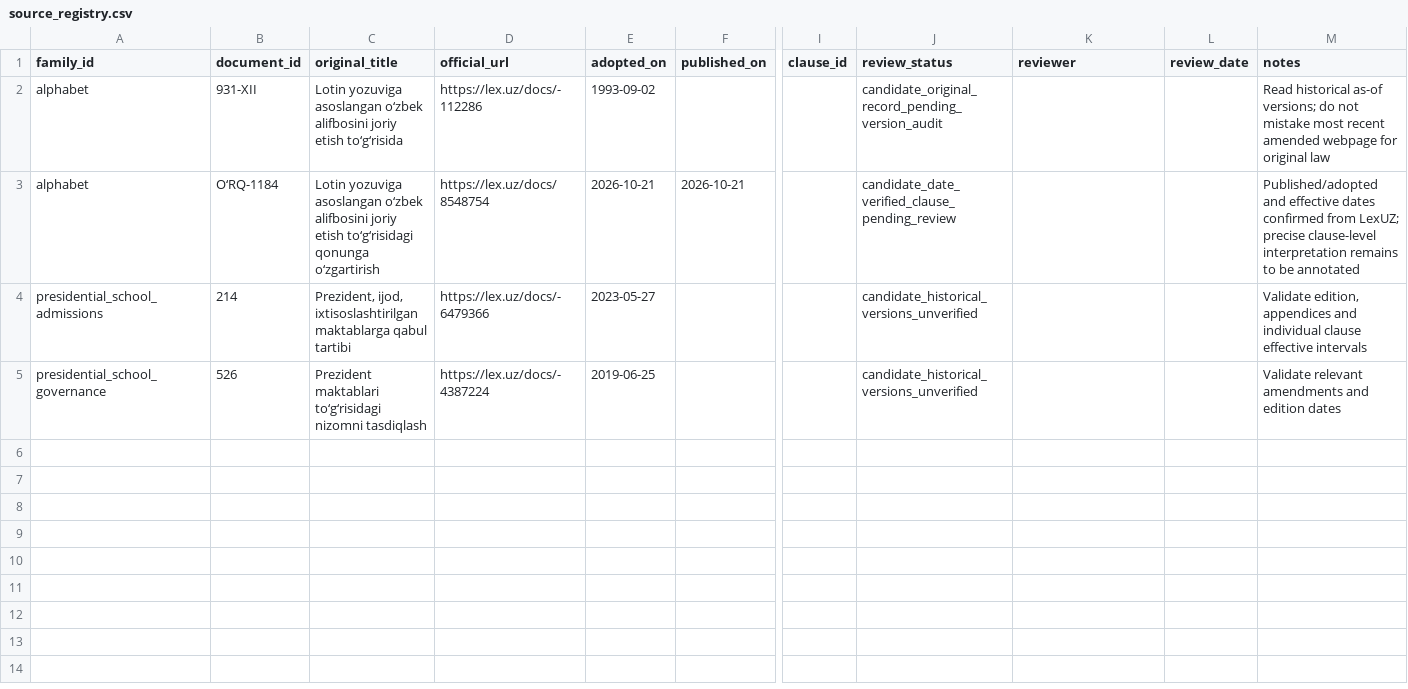
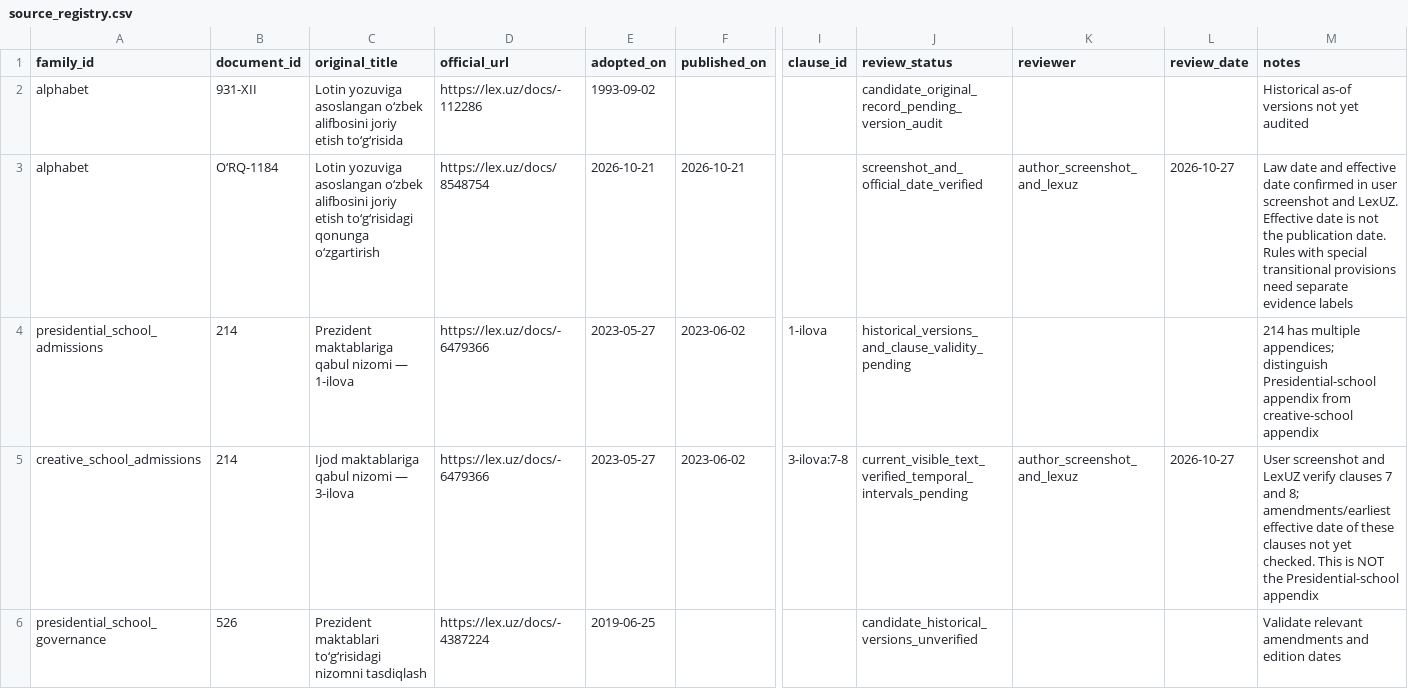
Before and after one commit to alproger/ScriptTime-UZ, a CSV file: data/annotation/source_registry.csv, drawn as a sheet; only a part is shown, gaps mark what is left out; rows hold the shown columns only; the diff names each change by its address in the sheet, - before the commit and + after, or states it on an @@ line.

Commit message:
data: log verified law 1184 and creative-school annex 3 evidence

```diff
--- a/data/annotation/source_registry.csv
+++ b/data/annotation/source_registry.csv
-M2 (notes): Read historical as-of versions; do not mistake most recent amended webpage for original law
+M2 (notes): Historical as-of versions not yet audited
-J3 (review_status): candidate_date_verified_clause_pending_review
+J3 (review_status): screenshot_and_official_date_verified
-K3 (reviewer): (empty)
+K3 (reviewer): author_screenshot_and_lexuz
-L3 (review_date): (empty)
+L3 (review_date): 2026-10-27
-M3 (notes): Published/adopted and effective dates confirmed from LexUZ; precise clause-level interpretation remains to be annotated
+M3 (notes): Law date and effective date confirmed in user screenshot and LexUZ. Effective date is not the publication date. Rules with special transitional provisions need separate evidence labels
-C4 (original_title): Prezident, ijod, ixtisoslashtirilgan maktablarga qabul tartibi
+C4 (original_title): Prezident maktablariga qabul nizomi — 1-ilova
-F4 (published_on): (empty)
+F4 (published_on): 2023-06-02
-I4 (clause_id): (empty)
+I4 (clause_id): 1-ilova
-J4 (review_status): candidate_historical_versions_unverified
+J4 (review_status): historical_versions_and_clause_validity_pending
-M4 (notes): Validate edition, appendices and individual clause effective intervals
+M4 (notes): 214 has multiple appendices; distinguish Presidential-school appendix from creative-school appendix
+row 5: creative_school_admissions | 214 | Ijod maktablariga qabul nizomi — 3-ilova | https://lex.uz/docs/-6479366 | 2023-05-27 | 2023-06-02 | 3-ilova:7-8 | current_visible_text_verified_temporal_intervals_pending | author_screenshot_and_lexuz | 2026-10-27 | User screenshot and LexUZ verify clauses 7 and 8; amendments/earliest effective date of these clauses not yet checked. This is NOT the Presidential-school appendix
```
Also changed, not shown: 3 other files.
